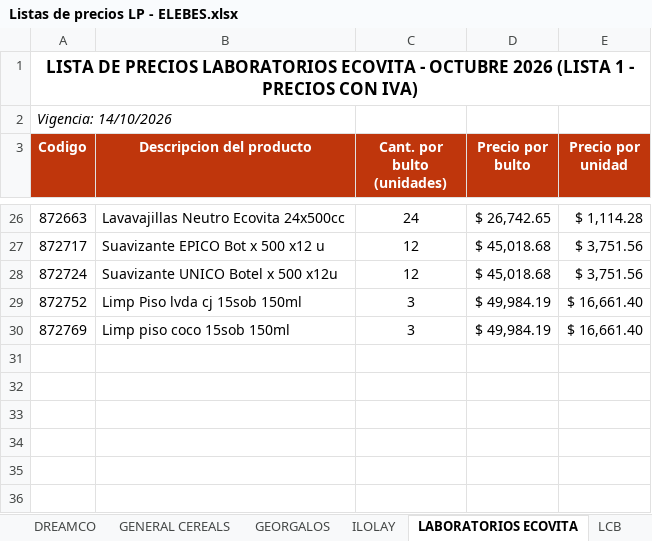
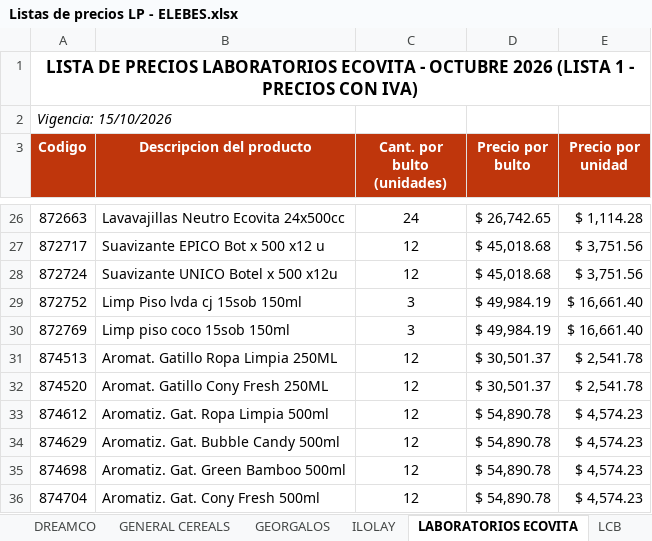
Before and after one commit to 1605-83/Lista-Precios-Octubre-2026, an Excel workbook: Listas de precios LP - ELEBES.xlsx, sheet LABORATORIOS ECOVITA, drawn as a sheet; only a part is shown, gaps mark what is left out; values as stored, in another font and other column widths than the file's, no borders; the diff names each change by its address in the sheet, - before the commit and + after, or states it on an @@ line.

```diff
--- a/Listas de precios LP - ELEBES.xlsx (sheet LABORATORIOS ECOVITA)
+++ b/Listas de precios LP - ELEBES.xlsx (sheet LABORATORIOS ECOVITA)
-A2 (Codigo): Vigencia: 14/10/2026
+A2 (Codigo): Vigencia: 15/10/2026
+row 31: 874513 | Aromat. Gatillo Ropa Limpia 250ML | 12 | $ 30,501.37 | $ 2,541.78
+row 32: 874520 | Aromat. Gatillo Cony Fresh 250ML | 12 | $ 30,501.37 | $ 2,541.78
+row 33: 874612 | Aromatiz. Gat. Ropa Limpia 500ml | 12 | $ 54,890.78 | $ 4,574.23
+row 34: 874629 | Aromatiz. Gat. Bubble Candy 500ml | 12 | $ 54,890.78 | $ 4,574.23
+row 35: 874698 | Aromatiz. Gat. Green Bamboo 500ml | 12 | $ 54,890.78 | $ 4,574.23
+row 36: 874704 | Aromatiz. Gat. Cony Fresh 500ml | 12 | $ 54,890.78 | $ 4,574.23
```
Also changed, not shown: 2 other files.
